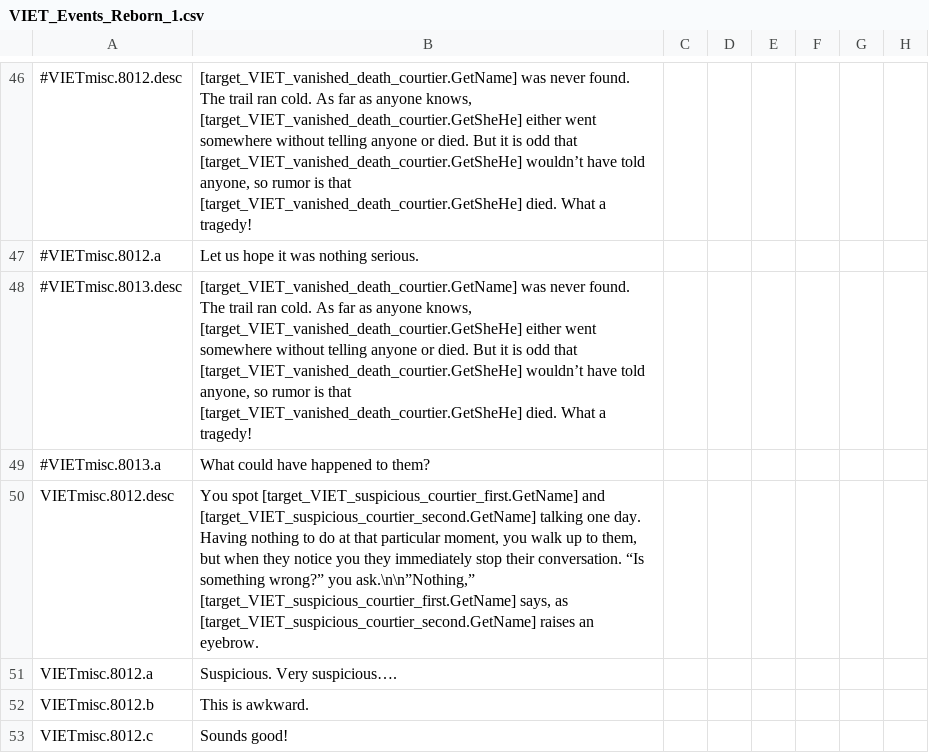
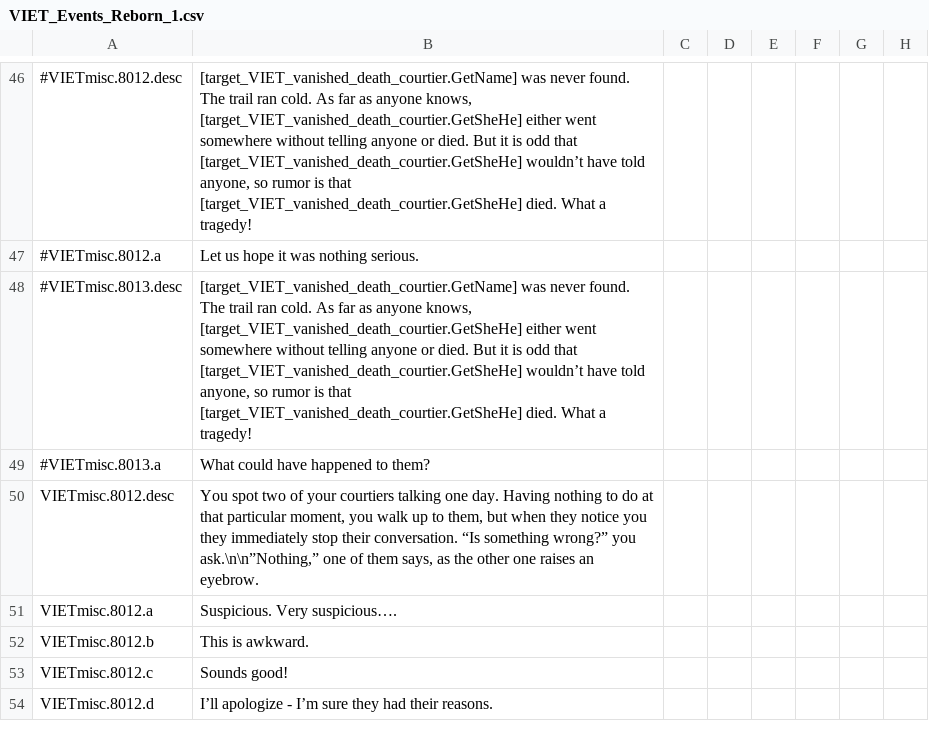
Before and after one commit to cybrxkhan/VIET-Events-Reborn, a CSV file: VIET Events/localisation/VIET_Events_Reborn_1.csv, drawn as a sheet; only a part is shown, gaps mark what is left out; the shorter side is filled out with more unchanged rows; the diff names each change by its address in the sheet, - before the commit and + after, or states it on an @@ line.

```diff
--- a/VIET Events/localisation/VIET_Events_Reborn_1.csv
+++ b/VIET Events/localisation/VIET_Events_Reborn_1.csv
-B50: You spot [target_VIET_suspicious_courtier_first.GetName] and [target_VIET_suspicious_courtier_second.GetName] talking one day. Having nothing to do at that particular moment, you walk up to them, but when they notice you they immediately stop their conversation. “Is something wrong?” you ask.\n\n”Nothing,” [target_VIET_suspicious_courtier_first.GetName] says, as [target_VIET_suspicious_courtier_second.GetName] raises an…
+B50: You spot two of your courtiers talking one day. Having nothing to do at that particular moment, you walk up to them, but when they notice you they immediately stop their conversation. “Is something wrong?” you ask.\n\n”Nothing,” one of them says, as the other one raises an…
```
Also changed, not shown: VIET Events/localisation/VIET_cinnamon_2.csv, VIET Events/localisation/VIET_modifiers.csv, 7 other files.
